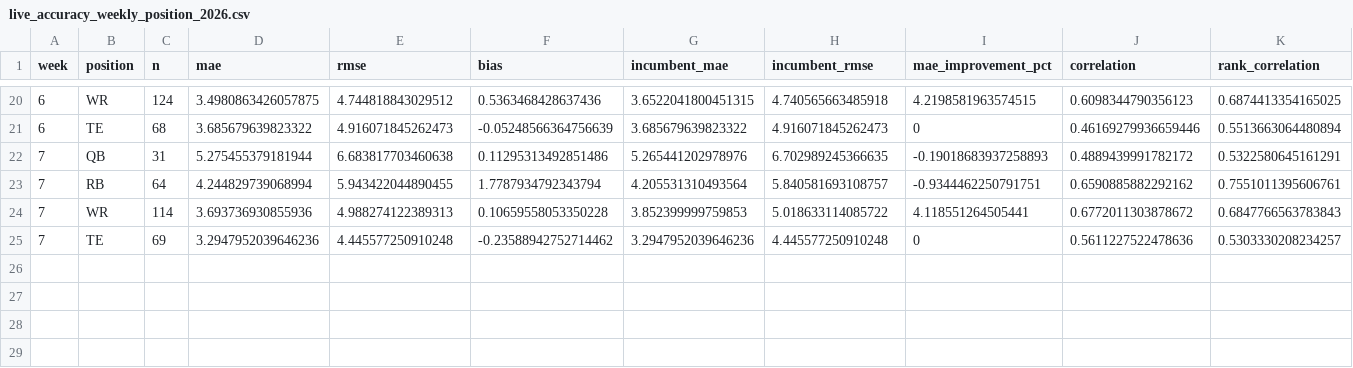
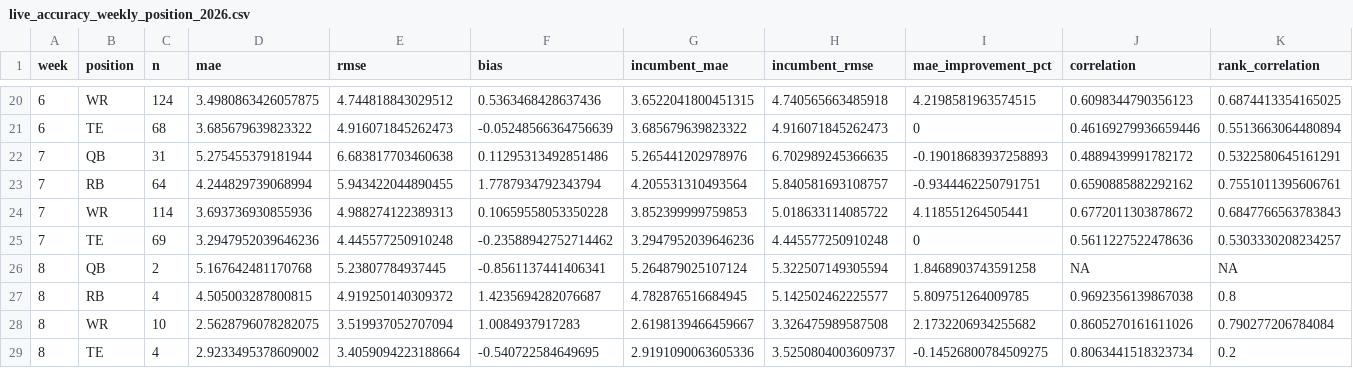
Before and after one commit to dpwrz/powers-newlon, a CSV file: output/live_accuracy_weekly_position_2026.csv, drawn as a sheet; only a part is shown, gaps mark what is left out; rows hold the shown columns only; the diff names each change by its address in the sheet, - before the commit and + after, or states it on an @@ line.

```diff
--- a/output/live_accuracy_weekly_position_2026.csv
+++ b/output/live_accuracy_weekly_position_2026.csv
+row 26: 8 | QB | 2 | 5.167642481170768 | 5.23807784937445 | -0.8561137441406341 | 5.264879025107124 | 5.322507149305594 | 1.8468903743591258 | NA | NA
+row 27: 8 | RB | 4 | 4.505003287800815 | 4.919250140309372 | 1.4235694282076687 | 4.782876516684945 | 5.142502462225577 | 5.809751264009785 | 0.9692356139867038 | 0.8
+row 28: 8 | WR | 10 | 2.5628796078282075 | 3.519937052707094 | 1.0084937917283 | 2.6198139466459667 | 3.326475989587508 | 2.1732206934255682 | 0.8605270161611026 | 0.790277206784084
+row 29: 8 | TE | 4 | 2.9233495378609002 | 3.4059094223188664 | -0.540722584649695 | 2.9191090063605336 | 3.5250804003609737 | -0.14526800784509275 | 0.8063441518323734 | 0.2
```
Also changed, not shown: output/live_accuracy_cumulative_position_2026.csv, output/live_accuracy_cumulative_summary_2026.csv, 6 other files.
